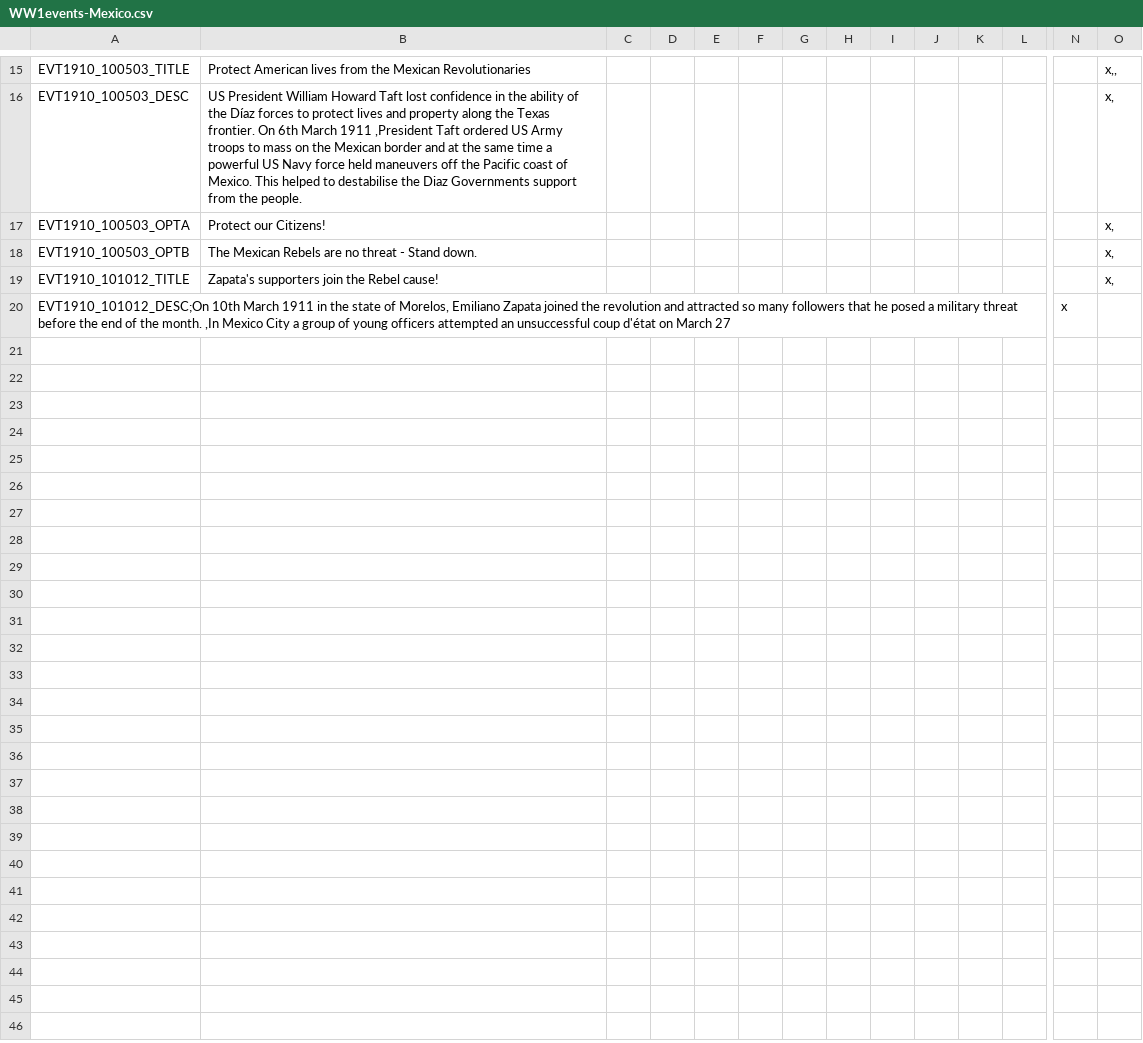
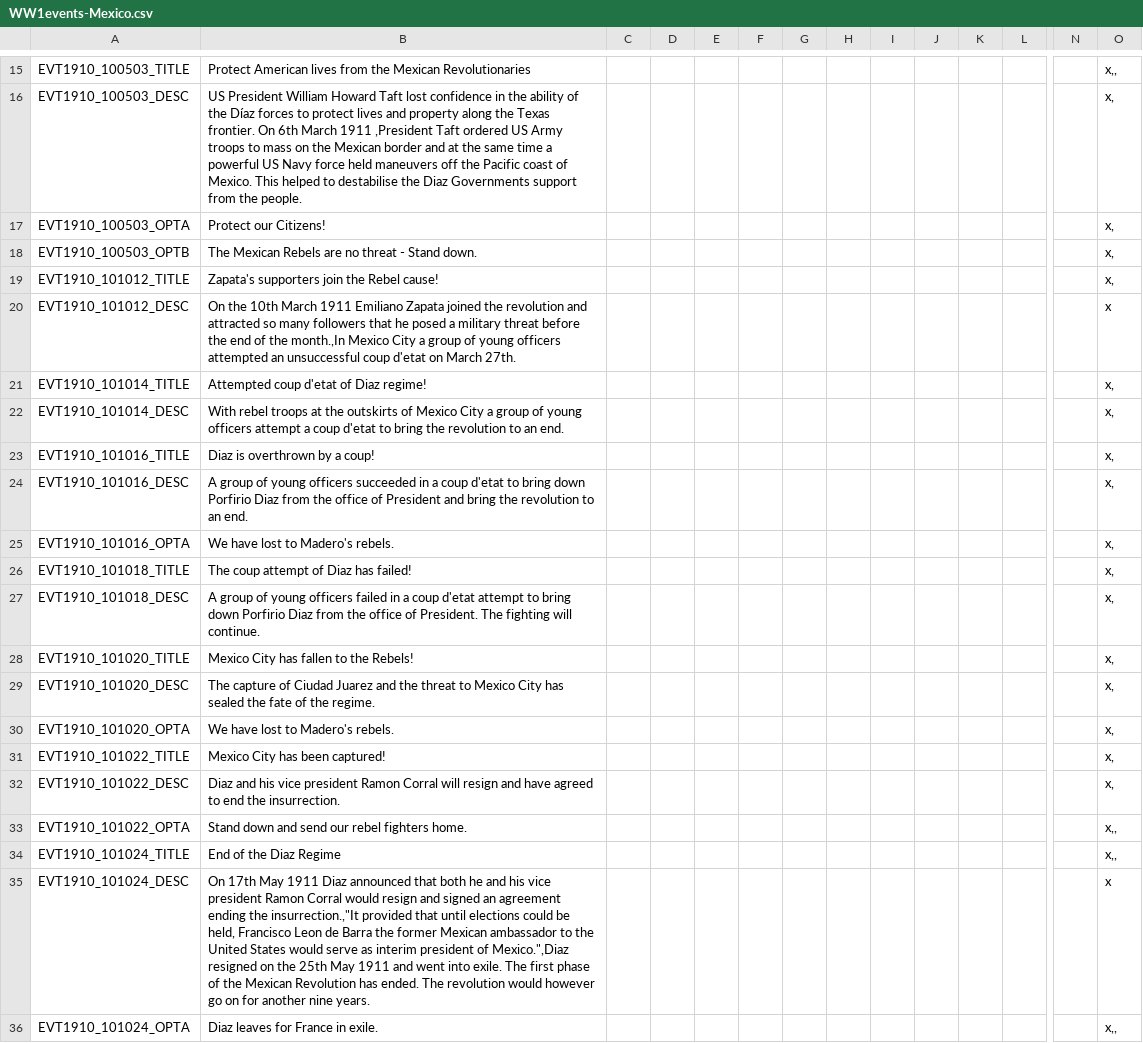
Before and after one commit to dthird3/ww1tfh, a CSV file: localisation/WW1events-Mexico.csv, drawn as a sheet; only a part is shown, gaps mark what is left out; removed rows and columns are numbered as before the commit, all else as after; rows hold the shown columns only; the diff names each change by its address in the sheet, - before the commit and + after, or states it on an @@ line.

```diff
--- a/localisation/WW1events-Mexico.csv
+++ b/localisation/WW1events-Mexico.csv
-row 20: EVT1910_101012_DESC;On 10th March 1911 in the state of Morelos, Emiliano Zapata joined the revolution and attracted so many followers that he posed a military threat before the end of the month. ,In Mexico City a group of young officers attempted an unsuccessful coup d'état on March 27 |  |  |  |  |  |  |  |  |  |  |  | x
+row 20: EVT1910_101012_DESC | On the 10th March 1911 Emiliano Zapata joined the revolution and attracted so many followers that he posed a military threat before the end of the month.,In Mexico City a group of young officers attempted an unsuccessful coup d'etat on March 27th. |  |  |  |  |  |  |  |  |  |  |  | x
+row 21: EVT1910_101014_TITLE | Attempted coup d'etat of Diaz regime! |  |  |  |  |  |  |  |  |  |  |  | x,
+row 22: EVT1910_101014_DESC | With rebel troops at the outskirts of Mexico City a group of young officers attempt a coup d'etat to bring the revolution to an end. |  |  |  |  |  |  |  |  |  |  |  | x,
+row 23: EVT1910_101016_TITLE | Diaz is overthrown by a coup! |  |  |  |  |  |  |  |  |  |  |  | x,
+row 24: EVT1910_101016_DESC | A group of young officers succeeded in a coup d'etat to bring down Porfirio Diaz from the office of President and bring the revolution to an end. |  |  |  |  |  |  |  |  |  |  |  | x,
+row 25: EVT1910_101016_OPTA | We have lost to Madero's rebels. |  |  |  |  |  |  |  |  |  |  |  | x,
+row 26: EVT1910_101018_TITLE | The coup attempt of Diaz has failed! |  |  |  |  |  |  |  |  |  |  |  | x,
+row 27: EVT1910_101018_DESC | A group of young officers failed in a coup d'etat attempt to bring down Porfirio Diaz from the office of President. The fighting will continue. |  |  |  |  |  |  |  |  |  |  |  | x,
+row 28: EVT1910_101020_TITLE | Mexico City has fallen to the Rebels! |  |  |  |  |  |  |  |  |  |  |  | x,
+row 29: EVT1910_101020_DESC | The capture of Ciudad Juarez and the threat to Mexico City has sealed the fate of the regime. |  |  |  |  |  |  |  |  |  |  |  | x,
+row 30: EVT1910_101020_OPTA | We have lost to Madero's rebels. |  |  |  |  |  |  |  |  |  |  |  | x,
+row 31: EVT1910_101022_TITLE | Mexico City has been captured! |  |  |  |  |  |  |  |  |  |  |  | x,
+row 32: EVT1910_101022_DESC | Diaz and his vice president Ramon Corral will resign and have agreed to end the insurrection. |  |  |  |  |  |  |  |  |  |  |  | x,
+row 33: EVT1910_101022_OPTA | Stand down and send our rebel fighters home. |  |  |  |  |  |  |  |  |  |  |  | x,,
+row 34: EVT1910_101024_TITLE | End of the Diaz Regime |  |  |  |  |  |  |  |  |  |  |  | x,,
+row 35: EVT1910_101024_DESC | On 17th May 1911 Diaz announced that both he and his vice president Ramon Corral would resign and signed an agreement ending the insurrection.,"It provided that until elections could be held, Francisco Leon de Barra the former Mexican ambassador to the United States would serve as interim president of Mexico.",Diaz resigned on the 25th May 1911 and went into exile. The first phase of the Mexican Revolution has ended. The revolution would however go on for another nine years. |  |  |  |  |  |  |  |  |  |  |  | x
+row 36: EVT1910_101024_OPTA | Diaz leaves for France in exile. |  |  |  |  |  |  |  |  |  |  |  | x,,
```
Also changed, not shown: zzz_tools/Audax.Validator/Data/EventInfo.csv, 14 other files.
